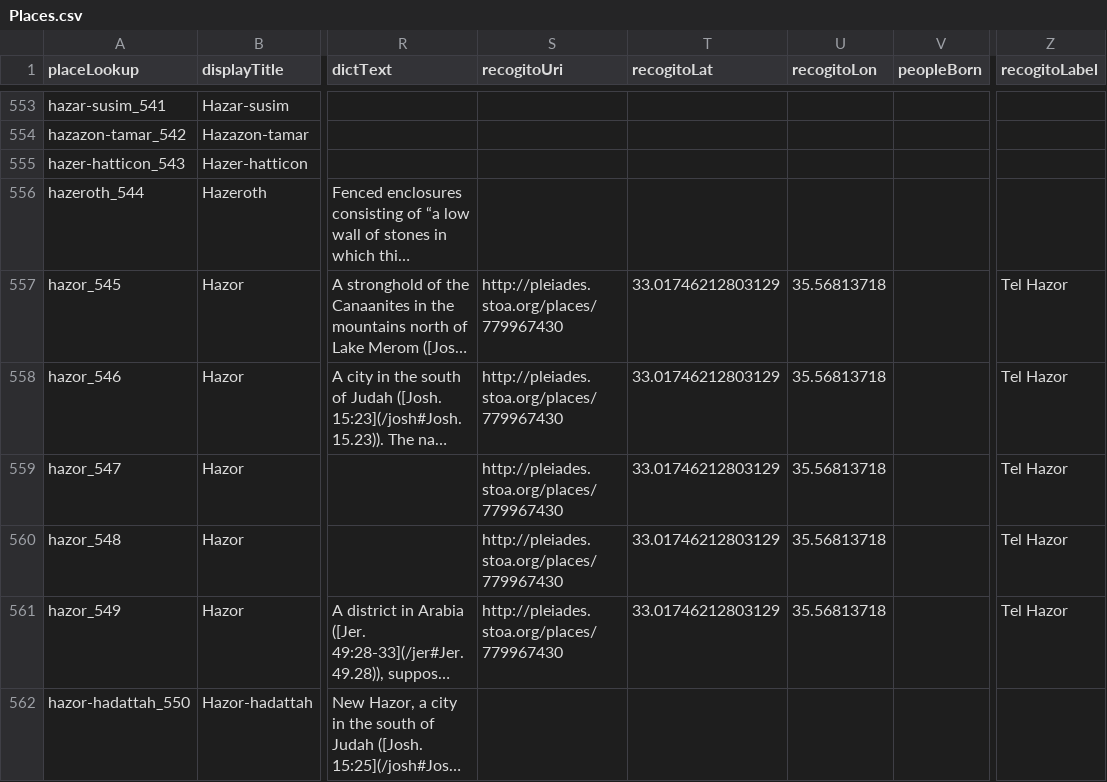
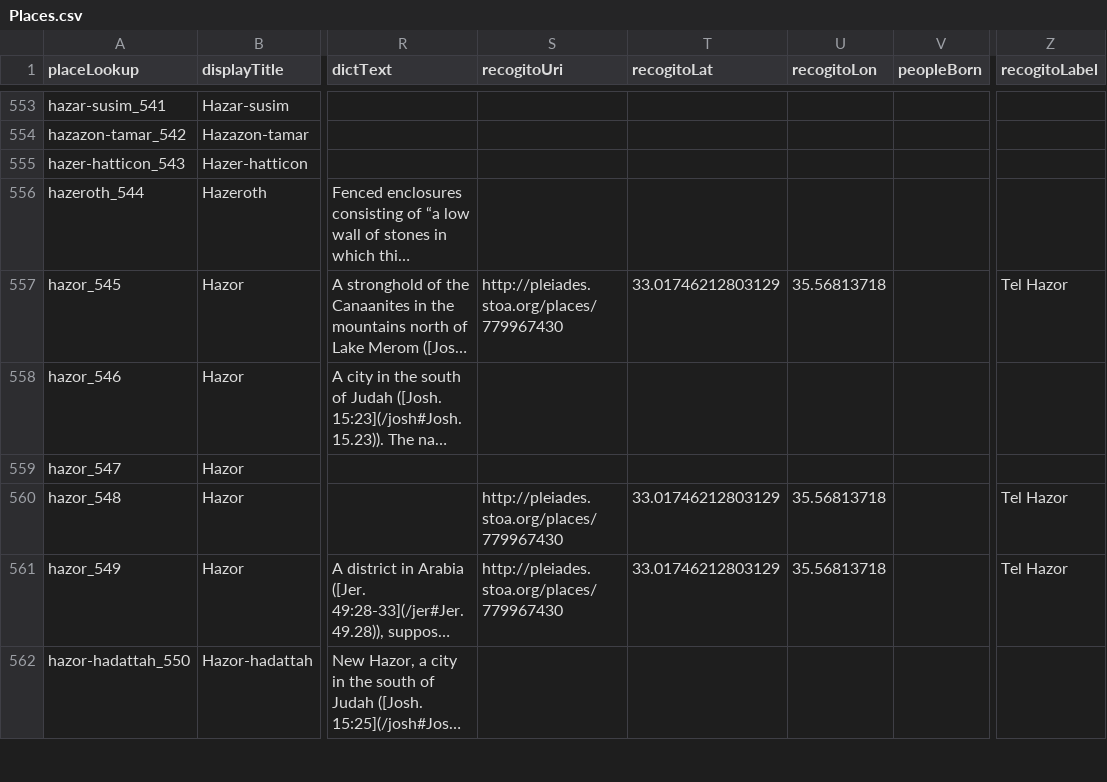
Before and after one commit to robertrouse/theographic-bible-metadata, a CSV file: CSV/Places.csv, drawn as a sheet; only a part is shown, gaps mark what is left out; long unchanged cells end in …; the diff names each change by its address in the sheet, - before the commit and + after, or states it on an @@ line.

```diff
--- a/CSV/Places.csv
+++ b/CSV/Places.csv
-S558:S559 (recogitoUri): http://pleiades.stoa.org/places/779967430
+S558:S559 (recogitoUri): (empty)
-T558:T559 (recogitoLat): 33.01746212803129
+T558:T559 (recogitoLat): (empty)
-U558:U559 (recogitoLon): 35.56813718
+U558:U559 (recogitoLon): (empty)
-Z558:Z559 (recogitoLabel): Tel Hazor
+Z558:Z559 (recogitoLabel): (empty)
```
Also changed, not shown: CSV/Books.csv, CSV/Chapters.csv, 10 other files.
